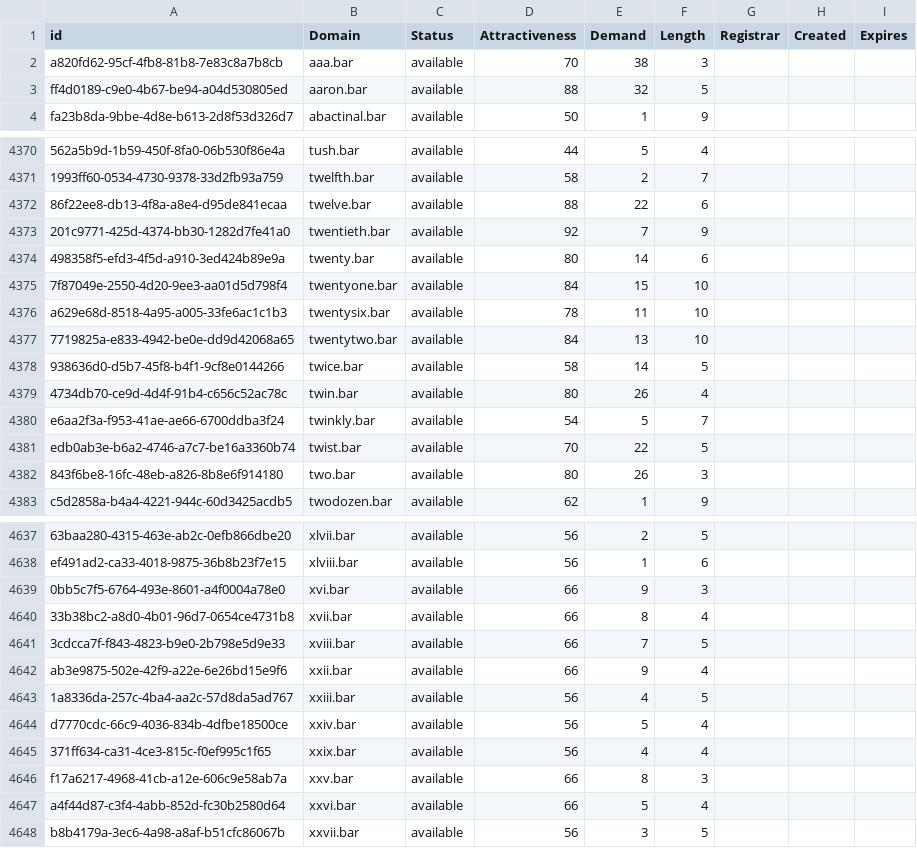
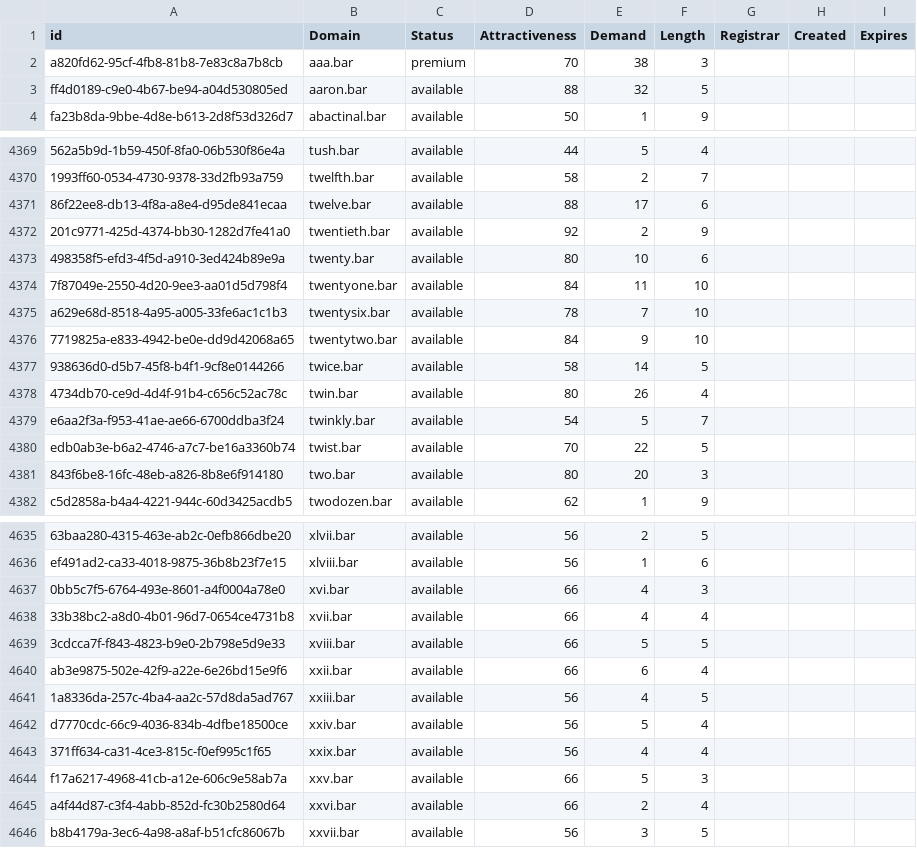
Before and after one commit to UniqueDomains/bar-oneword-domains, a CSV file: bar.csv, drawn as a sheet; only a part is shown, gaps mark what is left out; addresses are those after the commit; the diff covers the shown part only; the diff names each change by its address in the sheet, - before the commit and + after, or states it on an @@ line.

```diff
--- a/bar.csv
+++ b/bar.csv
-C2 (Status): available
+C2 (Status): premium
-E4371 (Demand): 22
+E4371 (Demand): 17
-E4372 (Demand): 7
+E4372 (Demand): 2
-E4373 (Demand): 14
+E4373 (Demand): 10
-E4374 (Demand): 15
+E4374 (Demand): 11
-E4375 (Demand): 11
+E4375 (Demand): 7
-E4376 (Demand): 13
+E4376 (Demand): 9
-E4381 (Demand): 26
+E4381 (Demand): 20
-E4637 (Demand): 9
+E4637 (Demand): 4
-E4638 (Demand): 8
+E4638 (Demand): 4
-E4639 (Demand): 7
+E4639 (Demand): 5
-E4640 (Demand): 9
+E4640 (Demand): 6
-E4644 (Demand): 8
+E4644 (Demand): 5
-E4645 (Demand): 5
+E4645 (Demand): 2
```
Also changed, not shown: 1 added row, 3 removed rows and 26 edited cells elsewhere in this file, 2 other files.
